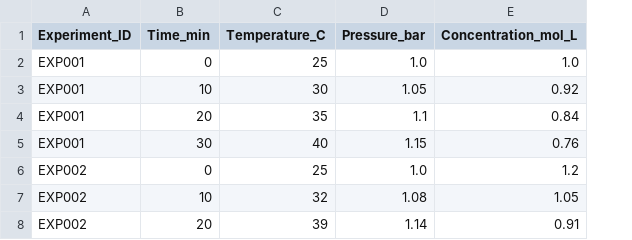
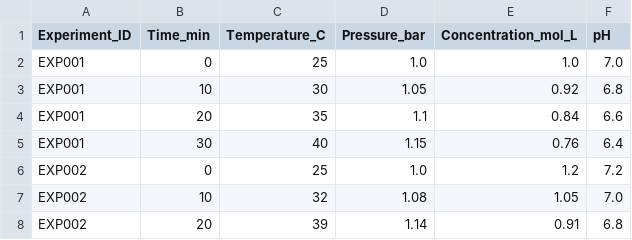
Before and after one commit to Parthw7/CP_Practical, a CSV file: chemical_experiment.csv, drawn as a sheet; the diff names each change by its address in the sheet, - before the commit and + after, or states it on an @@ line.

Commit message:
Add pH and concentration change data to chemical experiment files
- Updated chemical_experiment.csv to include pH values for each experiment.
- Created chemical_experiment.json to store experiment data in JSON format, including concentration changes.
- Added processed_chemical_experiment.csv to provide a processed view of the experiments with concentration changes calculated.

```diff
--- a/chemical_experiment.csv
+++ b/chemical_experiment.csv
+column F (pH), rows 2-8: 7.0 | 6.8 | 6.6 | 6.4 | 7.2 | 7.0 | 6.8
```
Also changed, not shown: 3 other files.
